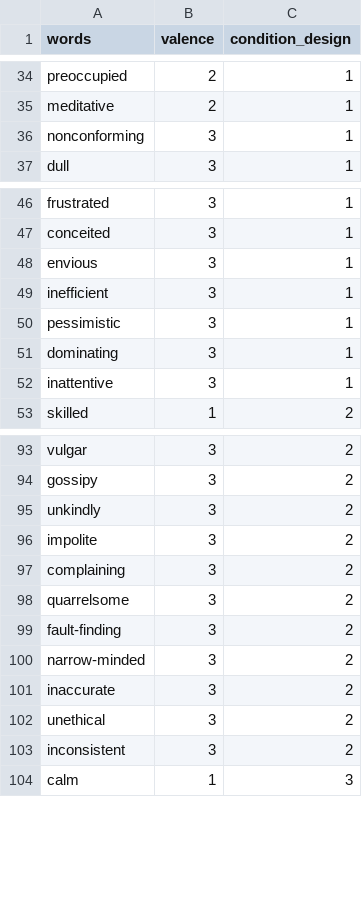
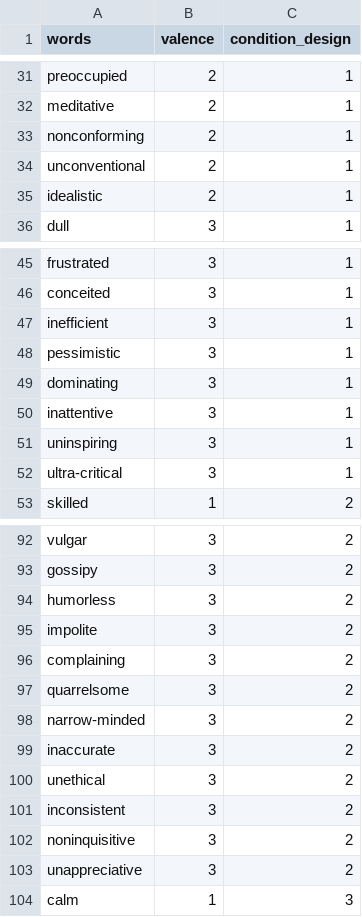
Before and after one commit to XiaoqianXiao/Self_Other, a CSV file: wordlist_run2.csv, drawn as a sheet; only a part is shown, gaps mark what is left out; the diff covers the shown part only.

```diff
--- a/wordlist_run2.csv
+++ b/wordlist_run2.csv
@@ -35,3 +32,5 @@ preoccupied,2,1
 meditative,2,1
-nonconforming,3,1
+nonconforming,2,1
+unconventional,2,1
+idealistic,2,1
 dull,3,1
@@ -47,3 +46,2 @@ frustrated,3,1
 conceited,3,1
-envious,3,1
 inefficient,3,1
@@ -52,2 +50,4 @@ dominating,3,1
 inattentive,3,1
+uninspiring,3,1
+ultra-critical,3,1
 skilled,1,2
@@ -94,3 +93,3 @@ vulgar,3,2
 gossipy,3,2
-unkindly,3,2
+humorless,3,2
 impolite,3,2
@@ -98,3 +97,2 @@ complaining,3,2
 quarrelsome,3,2
-fault-finding,3,2
 narrow-minded,3,2
@@ -103,2 +101,4 @@ unethical,3,2
 inconsistent,3,2
+noninquisitive,3,2
+unappreciative,3,2
 calm,1,3
```
Also changed, not shown: 6 added rows, 10 removed rows and 6 edited cells elsewhere in this file, wordlist_run1.csv, wordlist_runprac.csv, 1 other file.
